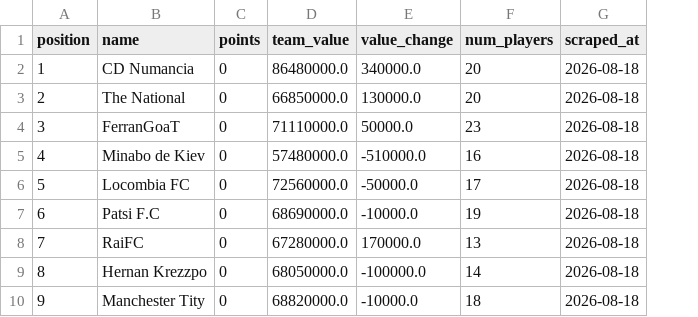
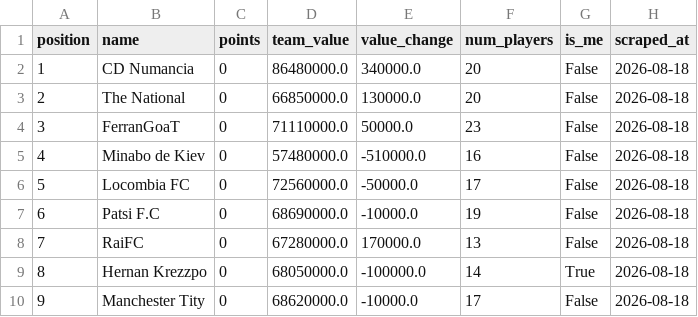
Before and after one commit to nilcrespo/BiwengerBot, a CSV file: csvs/others/league_standings.csv, drawn as a sheet; the diff names each change by its address in the sheet, - before the commit and + after, or states it on an @@ line.

```diff
--- a/csvs/others/league_standings.csv
+++ b/csvs/others/league_standings.csv
+column G (is_me), rows 2-10: False | False | False | False | False | False | False | True | False
-D10 (team_value): 68820000.0
+D10 (team_value): 68620000.0
-F10 (num_players): 18
+F10 (num_players): 17
```
Also changed, not shown: csvs/market/market_players.csv, 2 other files.
